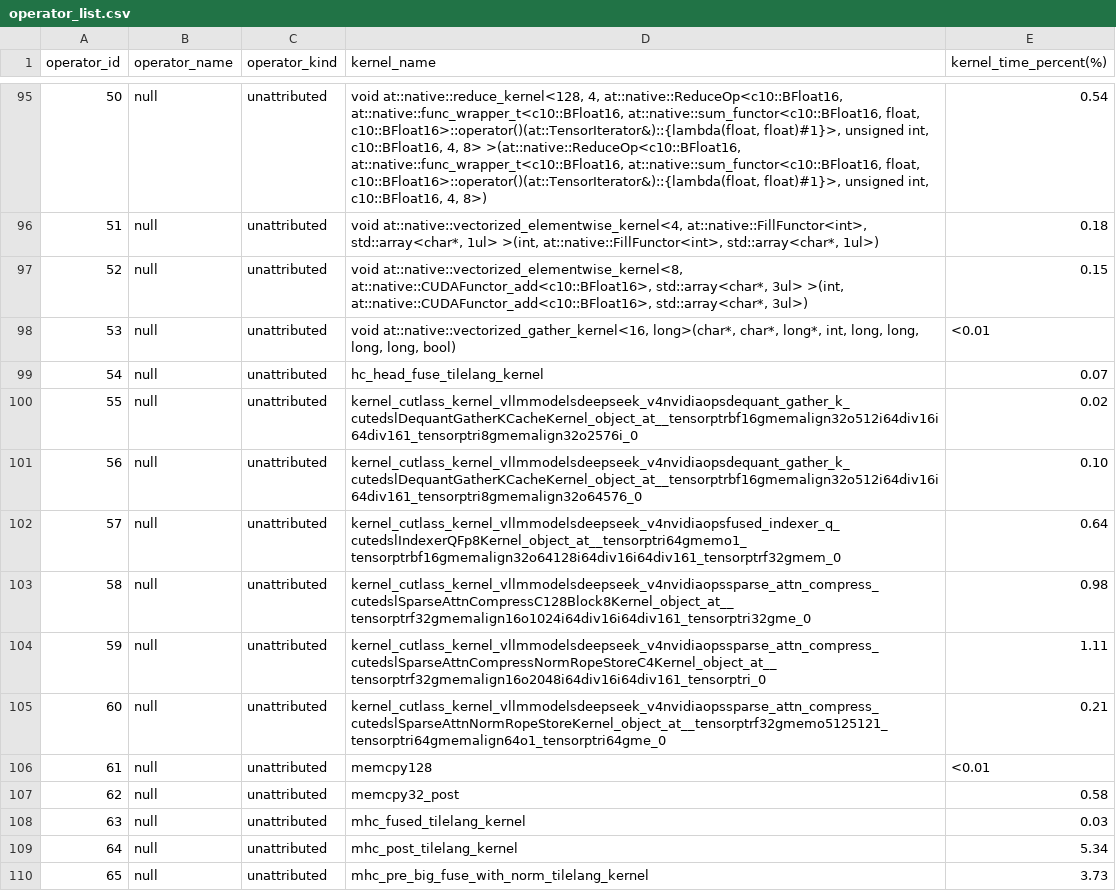
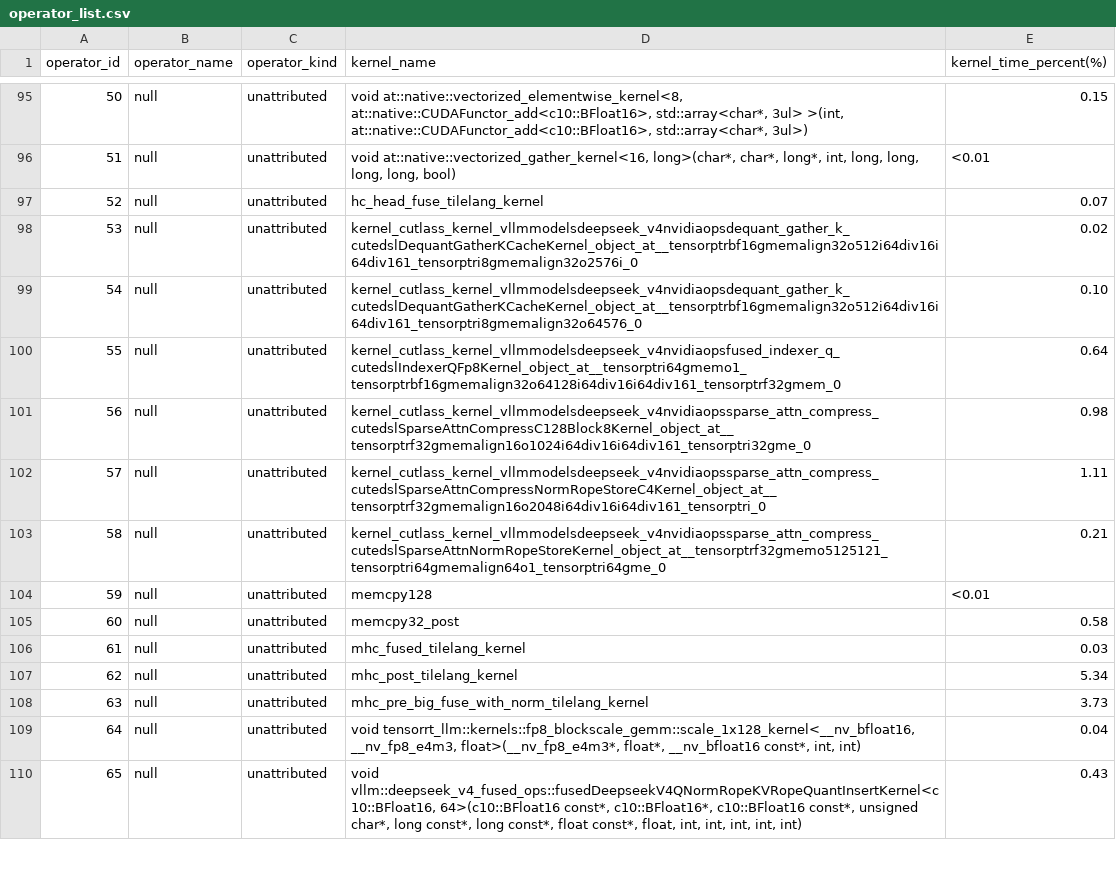
Before and after one commit to cyber-pioneer/op_profile, a CSV file: deepseek_v4_flash_native_graph_4096_256/results/operator_list.csv, drawn as a sheet; only a part is shown, gaps mark what is left out; the diff covers the shown part only.

```diff
--- a/deepseek_v4_flash_native_graph_4096_256/results/operator_list.csv
+++ b/deepseek_v4_flash_native_graph_4096_256/results/operator_list.csv
@@ -95,16 +95,16 @@ operator_id,operator_name,operator_kind,kernel_name,kernel_time_percent(%)
-50,null,unattributed,"void at::native::reduce_kernel<128, 4, at::native::ReduceOp<c10::BFloat16, at::native::func_wrapper_t<c10::BFloat16, at::native::sum_functor<c10::BFloat16, float, c10::BFloat16>::operator()(at::TensorIterator&)::{lambda(float, float)#1}>, unsigned int, c10::BFloat16, 4, 8> >(at::native::ReduceOp<c10::BFloat16, at::native::func_wrapper_t<c10::BFloat16, at::native::sum_functor<c10::BFloat16, float, c10::BFloat16>::operator()(at::TensorIterator&)::{lambda(float, float)#1}>, unsigned int, c10::BFloat16, 4, 8>)",0.54
-51,null,unattributed,"void at::native::vectorized_elementwise_kernel<4, at::native::FillFunctor<int>, std::array<char*, 1ul> >(int, at::native::FillFunctor<int>, std::array<char*, 1ul>)",0.18
-52,null,unattributed,"void at::native::vectorized_elementwise_kernel<8, at::native::CUDAFunctor_add<c10::BFloat16>, std::array<char*, 3ul> >(int, at::native::CUDAFunctor_add<c10::BFloat16>, std::array<char*, 3ul>)",0.15
-53,null,unattributed,"void at::native::vectorized_gather_kernel<16, long>(char*, char*, long*, int, long, long, long, long, bool)",<0.01
-54,null,unattributed,hc_head_fuse_tilelang_kernel,0.07
-55,null,unattributed,kernel_cutlass_kernel_vllmmodelsdeepseek_v4nvidiaopsdequant_gather_k_cutedslDequantGatherKCacheKernel_object_at__tensorptrbf16gmemalign32o512i64div16i64div161_tensorptri8gmemalign32o2576i_0,0.02
-56,null,unattributed,kernel_cutlass_kernel_vllmmodelsdeepseek_v4nvidiaopsdequant_gather_k_cutedslDequantGatherKCacheKernel_object_at__tensorptrbf16gmemalign32o512i64div16i64div161_tensorptri8gmemalign32o64576_0,0.10
-57,null,unattributed,kernel_cutlass_kernel_vllmmodelsdeepseek_v4nvidiaopsfused_indexer_q_cutedslIndexerQFp8Kernel_object_at__tensorptri64gmemo1_tensorptrbf16gmemalign32o64128i64div16i64div161_tensorptrf32gmem_0,0.64
-58,null,unattributed,kernel_cutlass_kernel_vllmmodelsdeepseek_v4nvidiaopssparse_attn_compress_cutedslSparseAttnCompressC128Block8Kernel_object_at__tensorptrf32gmemalign16o1024i64div16i64div161_tensorptri32gme_0,0.98
-59,null,unattributed,kernel_cutlass_kernel_vllmmodelsdeepseek_v4nvidiaopssparse_attn_compress_cutedslSparseAttnCompressNormRopeStoreC4Kernel_object_at__tensorptrf32gmemalign16o2048i64div16i64div161_tensorptri_0,1.11
-60,null,unattributed,kernel_cutlass_kernel_vllmmodelsdeepseek_v4nvidiaopssparse_attn_compress_cutedslSparseAttnNormRopeStoreKernel_object_at__tensorptrf32gmemo5125121_tensorptri64gmemalign64o1_tensorptri64gme_0,0.21
-61,null,unattributed,memcpy128,<0.01
-62,null,unattributed,memcpy32_post,0.58
-63,null,unattributed,mhc_fused_tilelang_kernel,0.03
-64,null,unattributed,mhc_post_tilelang_kernel,5.34
-65,null,unattributed,mhc_pre_big_fuse_with_norm_tilelang_kernel,3.73
+50,null,unattributed,"void at::native::vectorized_elementwise_kernel<8, at::native::CUDAFunctor_add<c10::BFloat16>, std::array<char*, 3ul> >(int, at::native::CUDAFunctor_add<c10::BFloat16>, std::array<char*, 3ul>)",0.15
+51,null,unattributed,"void at::native::vectorized_gather_kernel<16, long>(char*, char*, long*, int, long, long, long, long, bool)",<0.01
+52,null,unattributed,hc_head_fuse_tilelang_kernel,0.07
+53,null,unattributed,kernel_cutlass_kernel_vllmmodelsdeepseek_v4nvidiaopsdequant_gather_k_cutedslDequantGatherKCacheKernel_object_at__tensorptrbf16gmemalign32o512i64div16i64div161_tensorptri8gmemalign32o2576i_0,0.02
+54,null,unattributed,kernel_cutlass_kernel_vllmmodelsdeepseek_v4nvidiaopsdequant_gather_k_cutedslDequantGatherKCacheKernel_object_at__tensorptrbf16gmemalign32o512i64div16i64div161_tensorptri8gmemalign32o64576_0,0.10
+55,null,unattributed,kernel_cutlass_kernel_vllmmodelsdeepseek_v4nvidiaopsfused_indexer_q_cutedslIndexerQFp8Kernel_object_at__tensorptri64gmemo1_tensorptrbf16gmemalign32o64128i64div16i64div161_tensorptrf32gmem_0,0.64
+56,null,unattributed,kernel_cutlass_kernel_vllmmodelsdeepseek_v4nvidiaopssparse_attn_compress_cutedslSparseAttnCompressC128Block8Kernel_object_at__tensorptrf32gmemalign16o1024i64div16i64div161_tensorptri32gme_0,0.98
+57,null,unattributed,kernel_cutlass_kernel_vllmmodelsdeepseek_v4nvidiaopssparse_attn_compress_cutedslSparseAttnCompressNormRopeStoreC4Kernel_object_at__tensorptrf32gmemalign16o2048i64div16i64div161_tensorptri_0,1.11
+58,null,unattributed,kernel_cutlass_kernel_vllmmodelsdeepseek_v4nvidiaopssparse_attn_compress_cutedslSparseAttnNormRopeStoreKernel_object_at__tensorptrf32gmemo5125121_tensorptri64gmemalign64o1_tensorptri64gme_0,0.21
+59,null,unattributed,memcpy128,<0.01
+60,null,unattributed,memcpy32_post,0.58
+61,null,unattributed,mhc_fused_tilelang_kernel,0.03
+62,null,unattributed,mhc_post_tilelang_kernel,5.34
+63,null,unattributed,mhc_pre_big_fuse_with_norm_tilelang_kernel,3.73
+64,null,unattributed,"void tensorrt_llm::kernels::fp8_blockscale_gemm::scale_1x128_kernel<__nv_bfloat16, __nv_fp8_e4m3, float>(__nv_fp8_e4m3*, float*, __nv_bfloat16 const*, int, int)",0.04
+65,null,unattributed,"void vllm::deepseek_v4_fused_ops::fusedDeepseekV4QNormRopeKVRopeQuantInsertKernel<c10::BFloat16, 64>(c10::BFloat16 const*, c10::BFloat16*, c10::BFloat16 const*, unsigned char*, long const*, long const*, float const*, float, int, int, int, int, int)",0.43
```
Also changed, not shown: 9 added rows, 9 removed rows and 76 edited cells elsewhere in this file, deepseek_v4_flash_flagos_coverage/operator_flagos_coverage.csv, deepseek_v4_flash_plugin_graph_4096_256/results/operator_list.csv, 1 other file.
